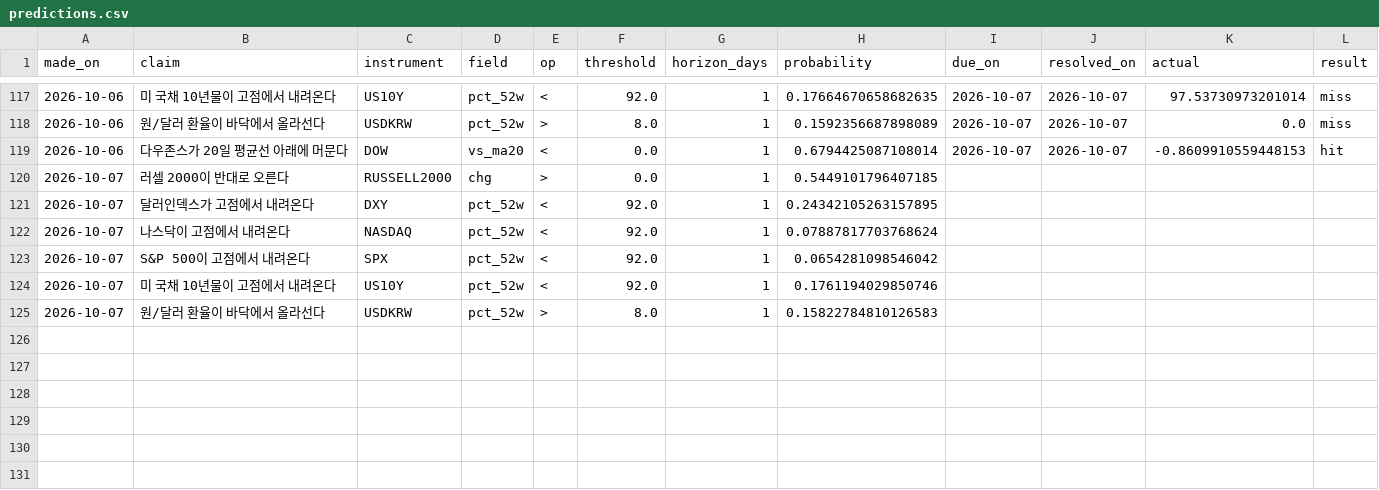
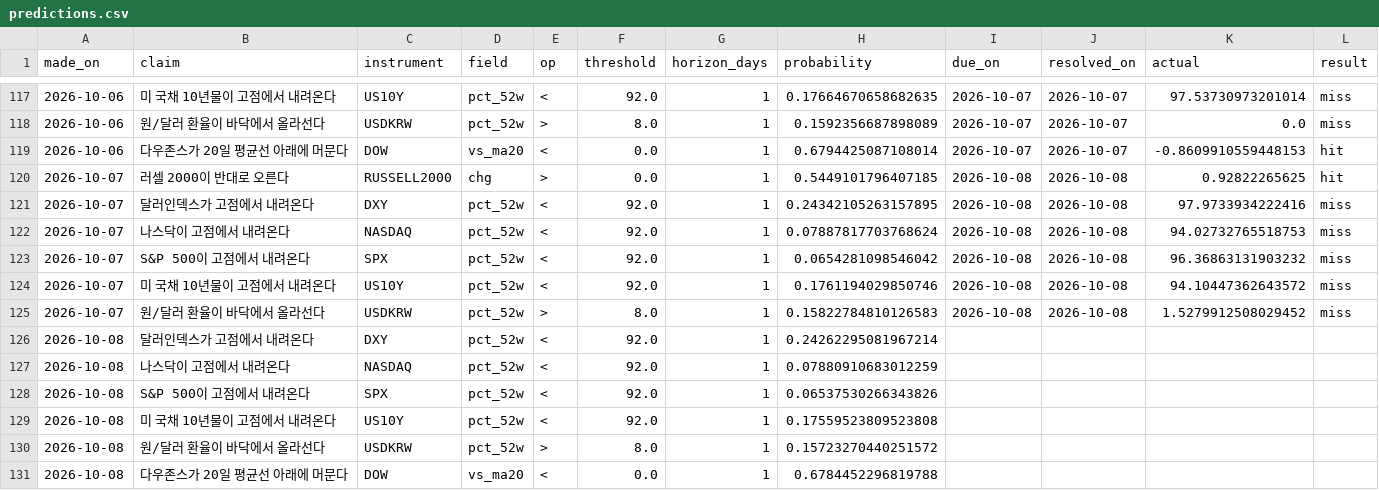
Before and after one commit to portailor/daily-brief, a CSV file: data/predictions.csv, drawn as a sheet; only a part is shown, gaps mark what is left out.

```diff
--- a/data/predictions.csv
+++ b/data/predictions.csv
@@ -119,7 +119,13 @@ made_on,claim,instrument,field,op,threshold,horizon_days,probability,due_on,reso
 2026-10-06,다우존스가 20일 평균선 아래에 머문다,DOW,vs_ma20,<,0.0,1,0.6794425087108014,2026-10-07,2026-10-07,-0.8609910559448153,hit
-2026-10-07,러셀 2000이 반대로 오른다,RUSSELL2000,chg,>,0.0,1,0.5449101796407185,,,,
-2026-10-07,달러인덱스가 고점에서 내려온다,DXY,pct_52w,<,92.0,1,0.24342105263157895,,,,
-2026-10-07,나스닥이 고점에서 내려온다,NASDAQ,pct_52w,<,92.0,1,0.07887817703768624,,,,
-2026-10-07,S&P 500이 고점에서 내려온다,SPX,pct_52w,<,92.0,1,0.0654281098546042,,,,
-2026-10-07,미 국채 10년물이 고점에서 내려온다,US10Y,pct_52w,<,92.0,1,0.1761194029850746,,,,
-2026-10-07,원/달러 환율이 바닥에서 올라선다,USDKRW,pct_52w,>,8.0,1,0.15822784810126583,,,,
+2026-10-07,러셀 2000이 반대로 오른다,RUSSELL2000,chg,>,0.0,1,0.5449101796407185,2026-10-08,2026-10-08,0.92822265625,hit
+2026-10-07,달러인덱스가 고점에서 내려온다,DXY,pct_52w,<,92.0,1,0.24342105263157895,2026-10-08,2026-10-08,97.9733934222416,miss
+2026-10-07,나스닥이 고점에서 내려온다,NASDAQ,pct_52w,<,92.0,1,0.07887817703768624,2026-10-08,2026-10-08,94.02732765518753,miss
+2026-10-07,S&P 500이 고점에서 내려온다,SPX,pct_52w,<,92.0,1,0.0654281098546042,2026-10-08,2026-10-08,96.36863131903232,miss
+2026-10-07,미 국채 10년물이 고점에서 내려온다,US10Y,pct_52w,<,92.0,1,0.1761194029850746,2026-10-08,2026-10-08,94.10447362643572,miss
+2026-10-07,원/달러 환율이 바닥에서 올라선다,USDKRW,pct_52w,>,8.0,1,0.15822784810126583,2026-10-08,2026-10-08,1.5279912508029452,miss
+2026-10-08,달러인덱스가 고점에서 내려온다,DXY,pct_52w,<,92.0,1,0.24262295081967214,,,,
+2026-10-08,나스닥이 고점에서 내려온다,NASDAQ,pct_52w,<,92.0,1,0.07880910683012259,,,,
+2026-10-08,S&P 500이 고점에서 내려온다,SPX,pct_52w,<,92.0,1,0.06537530266343826,,,,
+2026-10-08,미 국채 10년물이 고점에서 내려온다,US10Y,pct_52w,<,92.0,1,0.17559523809523808,,,,
+2026-10-08,원/달러 환율이 바닥에서 올라선다,USDKRW,pct_52w,>,8.0,1,0.15723270440251572,,,,
+2026-10-08,다우존스가 20일 평균선 아래에 머문다,DOW,vs_ma20,<,0.0,1,0.6784452296819788,,,,
```
Also changed, not shown: 2 other files.
